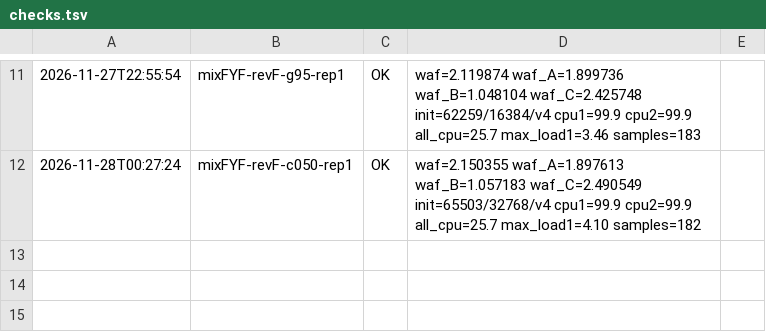
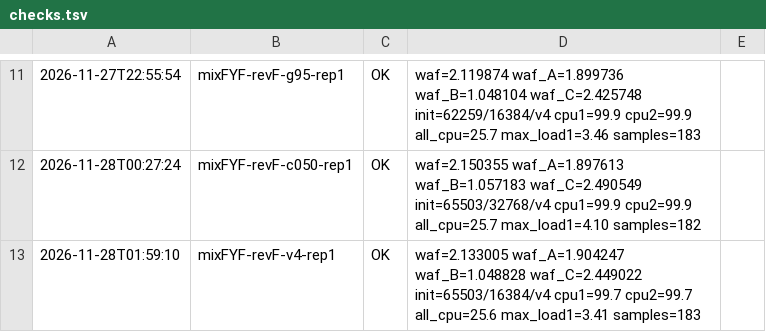
Before and after one commit to oyeong011/iCAT-experiments, a TSV file: result/revF-20261127/checks.tsv, drawn as a sheet; only a part is shown, gaps mark what is left out.

```diff
--- a/result/revF-20261127/checks.tsv
+++ b/result/revF-20261127/checks.tsv
@@ -12 +12,2 @@
 2026-11-28T00:27:24	mixFYF-revF-c050-rep1	OK	waf=2.150355 waf_A=1.897613 waf_B=1.057183 waf_C=2.490549 init=65503/32768/v4 cpu1=99.9 cpu2=99.9 all_cpu=25.7 max_load1=4.10 samples=182	
+2026-11-28T01:59:10	mixFYF-revF-v4-rep1	OK	waf=2.133005 waf_A=1.904247 waf_B=1.048828 waf_C=2.449022 init=65503/16384/v4 cpu1=99.7 cpu2=99.7 all_cpu=25.6 max_load1=3.41 samples=183	
```
Also changed, not shown: result/revF-20261127/runs.tsv, 43 other files.
